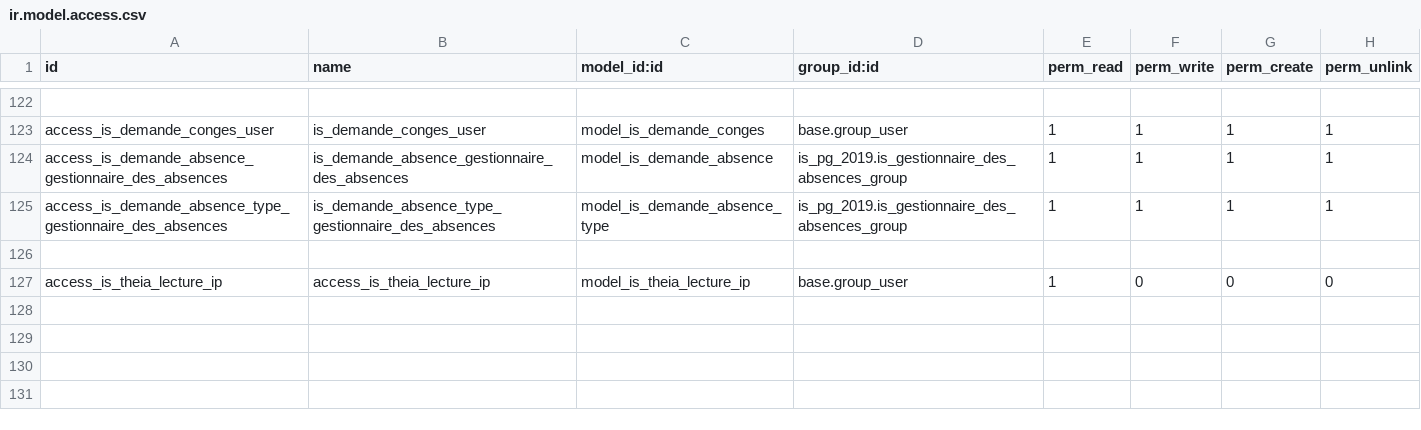
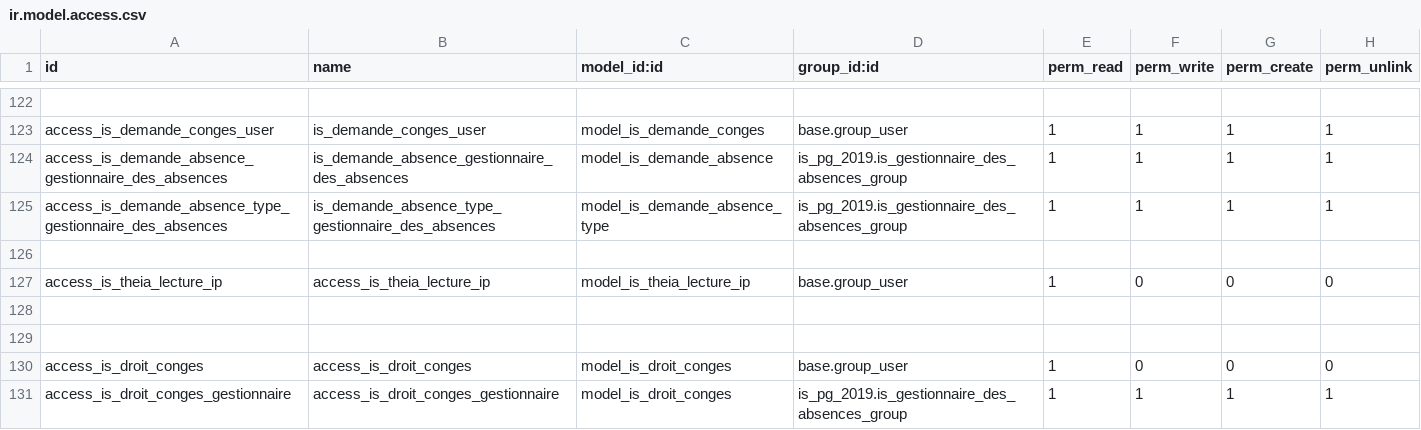
Before and after one commit to tonygalmiche/is_pg_2019, a CSV file: security/ir.model.access.csv, drawn as a sheet; only a part is shown, gaps mark what is left out.

Commit message:
add is_droit_conges

```diff
--- a/security/ir.model.access.csv
+++ b/security/ir.model.access.csv
@@ -127 +127,5 @@ access_is_demande_absence_type_gestionnaire_des_absences,is_demande_absence_type
 access_is_theia_lecture_ip,access_is_theia_lecture_ip,model_is_theia_lecture_ip,base.group_user,1,0,0,0
+
+
+access_is_droit_conges,access_is_droit_conges,model_is_droit_conges,base.group_user,1,0,0,0
+access_is_droit_conges_gestionnaire,access_is_droit_conges_gestionnaire,model_is_droit_conges,is_pg_2019.is_gestionnaire_des_absences_group,1,1,1,1
```
Also changed, not shown: 2 other files.
